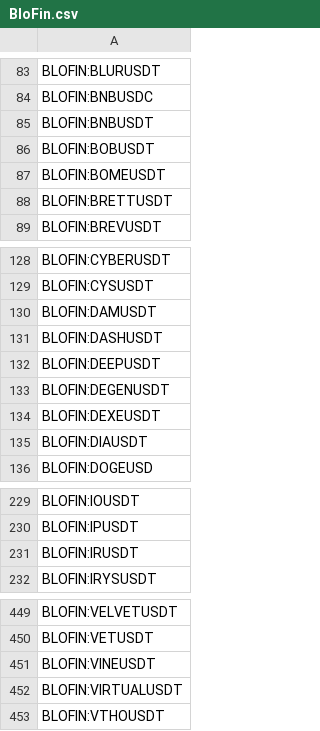
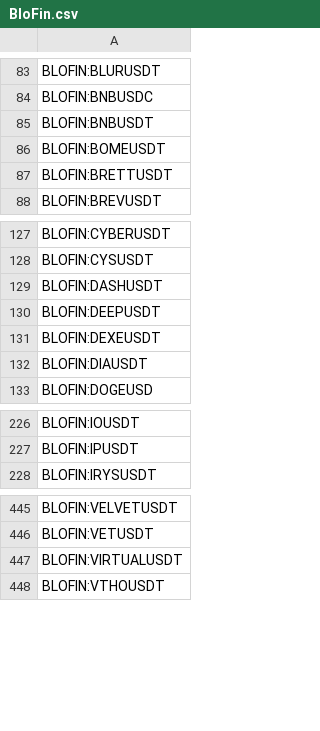
Before and after one commit to CryptowChris/Crypto-Exchanges-Tickers, a CSV file: tickers/BloFin.csv, drawn as a sheet; only a part is shown, gaps mark what is left out.

Commit message:
Update tickers 2026-04-28
Modified CSV files: tickers/BingX.csv, tickers/BingX.futures.csv, tickers/Bitget.futures.csv, tickers/BloFin.csv, tickers/BloFin.futures.csv, tickers/Gate.io.futures.csv, tickers/Huobi.csv, tickers/Huobi.futures.csv, tickers/Kraken.csv, tickers/Kucoin.csv, tickers/Kucoin.futures.csv, tickers/LBank.csv, tickers/Mexc.csv, tickers/Mexc.futures.csv, tickers/OKX.futures.csv, tickers/Weex.csv, tickers/Weex.futures.csv

Summary of changes:
BingX:
  + Added lines:
    + BINGX:ACNUSDTPS

BingX.futures:
  + Added lines:
    + BINGX:SCAMUSDT.P
    + BINGX:UPEGUSDT.P
  - Removed lines:
    - BINGX:B3USDT.P
    - BINGX:BPUSDT.P
    - BINGX:CHECKUSDT.P
    - BINGX:DAMUSDT.P
    - BINGX:DEGENUSDT.P
    - BINGX:IRUSDT.P
    - BINGX:LOLUSDT.P
    - BINGX:NCCO724OILBRENT2USDUSDT.P
    - BINGX:R2USDT.P
    - BINGX:ZKJUSDT.P

Bitget.futures:
  + Added lines:
    + BITGET:APLD.P
    + BITGET:CRDO.P
    + BITGET:CRWV.P
    + BITGET:KLAC.P
    + BITGET:MP.P
    + BITGET:OKLO.P
  - Removed lines:
    - BITGET:AI.P
    - BITGET:B3.P
    - BITGET:BOB.P
    - BITGET:DEGEN.P
    - BITGET:HNT.P
    - BITGET:IR.P
    - BITGET:VINE.P
    - BITGET:ZKJ.P

BloFin:
  - Removed lines:
    - BLOFIN:BOBUSDT
    - BLOFIN:DAMUSDT
    - BLOFIN:DEGENUSDT
    - BLOFIN:IRUSDT
    - BLOFIN:VINEUSDT

BloFin.futures:
  - Removed lines:
    - BLOFIN:BOBUSDT
    - BLOFIN:DAMUSDT
    - BLOFIN:DEGENUSDT
    - BLOFIN:IRUSDT
    - BLOFIN:VINEUSDT

Gate.io.futures:
  + Added lines:
    + GATEIO:ALBUSDT.P
    + GATEIO:APHUSDT.P
    + GATEIO:CMIUSDT.P
    + GATEIO:DELLUSDT.P
    + GATEIO:FNUSDT.P
    + GATEIO:GLWUSDT.P
    + GATEIO:HPEUSDT.P
    + GATEIO:SMCIUSDT.P

Huobi:
  - Removed lines:
    - HUOBI:TRUUSDT

Huobi.futures:
  + Added lines:
    + HUOBI:MUUSDT.P
    + HUOBI:TSMUSDT.P

Kraken:
  + Added lines:
    + KRAKEN:PROSEUR
    + KRAKEN:PROSUSD
    + KRAKEN:SPCEUR
    + KRAKEN:SPCUSD

Kucoin:
  + Added lines:
    + KUCOIN:PROSUSDT

Kucoin.futures:
  - Removed lines:
    - KUCOIN:AIUSDTM.P
    - KUCOIN:B3USDTM.P
    - KUCOIN:BOBBOBUSDTM.P
    - KUCOIN:DEGENUSDTM.P
    - KUCOIN:VINEUSDTM.P

LBank:
  + Added lines:
    + LBANK:LYKUSDT
    + LBANK:MYSTERYUSDT
    + LBANK:SCAMUSDT

Mexc:
  + Added lines:
    + MEXC:DANKDOGEUSD1
    + MEXC:DJI6930USDT
    + MEXC:DUMBMONEYUSD1
    + MEXC:INCOMEUSDT
    + MEXC:IROHAUSD1
    + MEXC:JELLYUSD1
    + MEXC:NEE
[Summary truncated]

```diff
--- a/tickers/BloFin.csv
+++ b/tickers/BloFin.csv
@@ -85,3 +85,2 @@ BLOFIN:BNBUSDC
 BLOFIN:BNBUSDT
-BLOFIN:BOBUSDT
 BLOFIN:BOMEUSDT
@@ -129,6 +128,4 @@ BLOFIN:CYBERUSDT
 BLOFIN:CYSUSDT
-BLOFIN:DAMUSDT
 BLOFIN:DASHUSDT
 BLOFIN:DEEPUSDT
-BLOFIN:DEGENUSDT
 BLOFIN:DEXEUSDT
@@ -230,3 +227,2 @@ BLOFIN:IOUSDT
 BLOFIN:IPUSDT
-BLOFIN:IRUSDT
 BLOFIN:IRYSUSDT
@@ -450,3 +446,2 @@ BLOFIN:VELVETUSDT
 BLOFIN:VETUSDT
-BLOFIN:VINEUSDT
 BLOFIN:VIRTUALUSDT
```
Also changed, not shown: tickers/BingX.futures.csv, tickers/BloFin.futures.csv, 14 other files.
